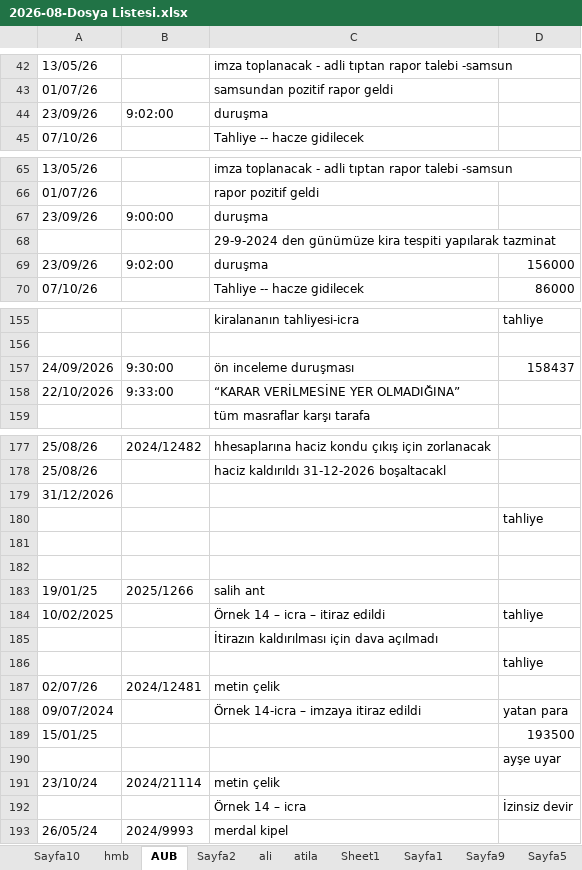
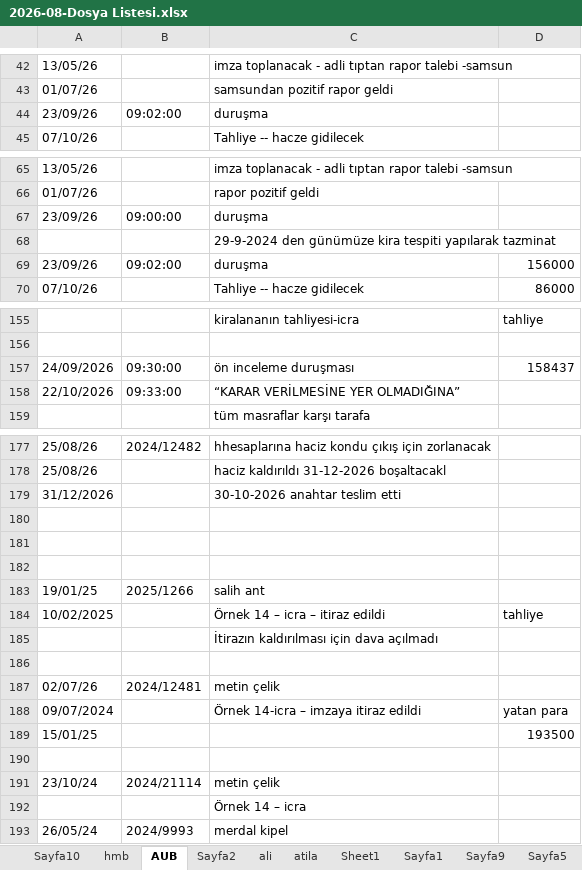
Before and after one commit to roboturx/2609-yzhn, an Excel workbook: mahkeme/2026-08-Dosya Listesi.xlsx, sheet AUB, drawn as a sheet; only a part is shown, gaps mark what is left out; values as stored, in another font and other column widths than the file's, no cell formats; the diff covers the shown part only; the diff names each change by its address in the sheet, - before the commit and + after, or states it on an @@ line.

```diff
--- a/mahkeme/2026-08-Dosya Listesi.xlsx (sheet AUB)
+++ b/mahkeme/2026-08-Dosya Listesi.xlsx (sheet AUB)
-B44: 9:02:00
+B44: 09:02:00
-B67: 9:00:00
+B67: 09:00:00
-B69: 9:02:00
+B69: 09:02:00
-B157: 9:30:00
+B157: 09:30:00
-B158: 9:33:00
+B158: 09:33:00
-C179: (empty)
+C179: 30-10-2026 anahtar teslim etti
-D180: tahliye
+D180: (empty)
-D186: tahliye
+D186: (empty)
-D190: ayşe uyar
+D190: (empty)
-D192: İzinsiz devir
+D192: (empty)
```
Also changed, not shown: 3 edited cells elsewhere in this sheet, sheet Sayfa5, sheet Sheet1, sheet hmb, sheet Sayfa10, sheet ali, sheet atila, cell formats, 1 other file.
